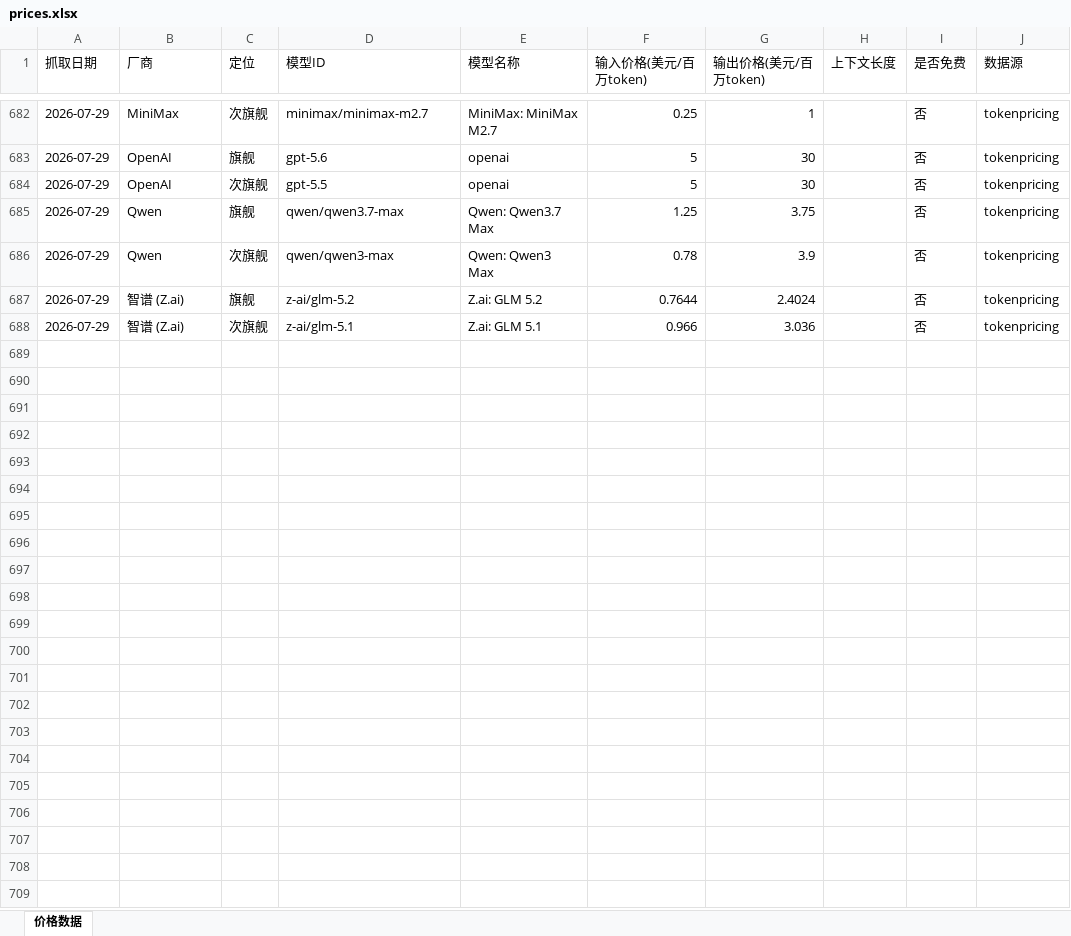
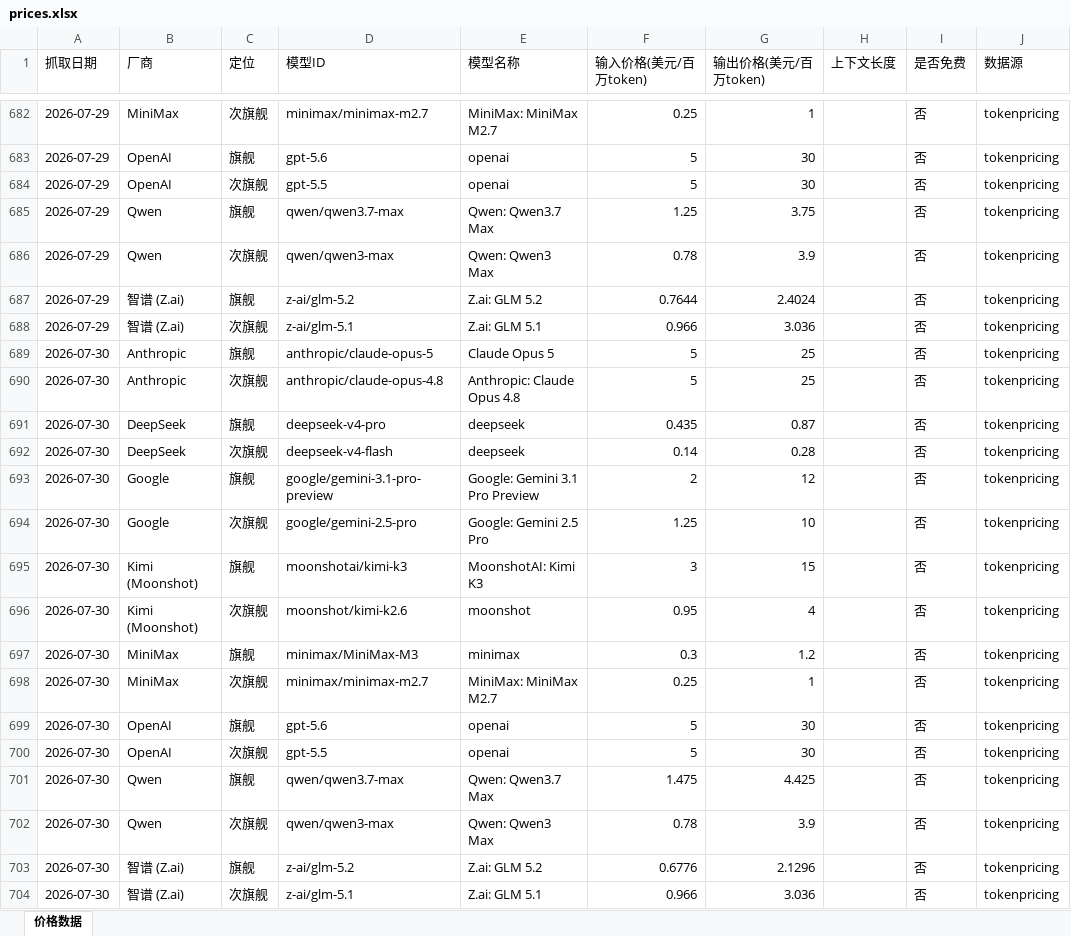
Before and after one commit to AllenRuan92/api-price-tracing, an Excel workbook: prices.xlsx, sheet 价格数据, drawn as a sheet; only a part is shown, gaps mark what is left out; values as stored, in another font and other column widths than the file's, no borders; the diff names each change by its address in the sheet, - before the commit and + after, or states it on an @@ line.

```diff
--- a/prices.xlsx (sheet 价格数据)
+++ b/prices.xlsx (sheet 价格数据)
+row 689: 2026-07-30 | Anthropic | 旗舰 | anthropic/claude-opus-5 | Claude Opus 5 | 5 | 25 |  | 否 | tokenpricing
+row 690: 2026-07-30 | Anthropic | 次旗舰 | anthropic/claude-opus-4.8 | Anthropic: Claude Opus 4.8 | 5 | 25 |  | 否 | tokenpricing
+row 691: 2026-07-30 | DeepSeek | 旗舰 | deepseek-v4-pro | deepseek | 0.435 | 0.87 |  | 否 | tokenpricing
+row 692: 2026-07-30 | DeepSeek | 次旗舰 | deepseek-v4-flash | deepseek | 0.14 | 0.28 |  | 否 | tokenpricing
+row 693: 2026-07-30 | Google | 旗舰 | google/gemini-3.1-pro-preview | Google: Gemini 3.1 Pro Preview | 2 | 12 |  | 否 | tokenpricing
+row 694: 2026-07-30 | Google | 次旗舰 | google/gemini-2.5-pro | Google: Gemini 2.5 Pro | 1.25 | 10 |  | 否 | tokenpricing
+row 695: 2026-07-30 | Kimi (Moonshot) | 旗舰 | moonshotai/kimi-k3 | MoonshotAI: Kimi K3 | 3 | 15 |  | 否 | tokenpricing
+row 696: 2026-07-30 | Kimi (Moonshot) | 次旗舰 | moonshot/kimi-k2.6 | moonshot | 0.95 | 4 |  | 否 | tokenpricing
+row 697: 2026-07-30 | MiniMax | 旗舰 | minimax/MiniMax-M3 | minimax | 0.3 | 1.2 |  | 否 | tokenpricing
+row 698: 2026-07-30 | MiniMax | 次旗舰 | minimax/minimax-m2.7 | MiniMax: MiniMax M2.7 | 0.25 | 1 |  | 否 | tokenpricing
+row 699: 2026-07-30 | OpenAI | 旗舰 | gpt-5.6 | openai | 5 | 30 |  | 否 | tokenpricing
+row 700: 2026-07-30 | OpenAI | 次旗舰 | gpt-5.5 | openai | 5 | 30 |  | 否 | tokenpricing
+row 701: 2026-07-30 | Qwen | 旗舰 | qwen/qwen3.7-max | Qwen: Qwen3.7 Max | 1.475 | 4.425 |  | 否 | tokenpricing
+row 702: 2026-07-30 | Qwen | 次旗舰 | qwen/qwen3-max | Qwen: Qwen3 Max | 0.78 | 3.9 |  | 否 | tokenpricing
+row 703: 2026-07-30 | 智谱 (Z.ai) | 旗舰 | z-ai/glm-5.2 | Z.ai: GLM 5.2 | 0.6776 | 2.1296 |  | 否 | tokenpricing
+row 704: 2026-07-30 | 智谱 (Z.ai) | 次旗舰 | z-ai/glm-5.1 | Z.ai: GLM 5.1 | 0.966 | 3.036 |  | 否 | tokenpricing
```
Also changed, not shown: 1 other file.
